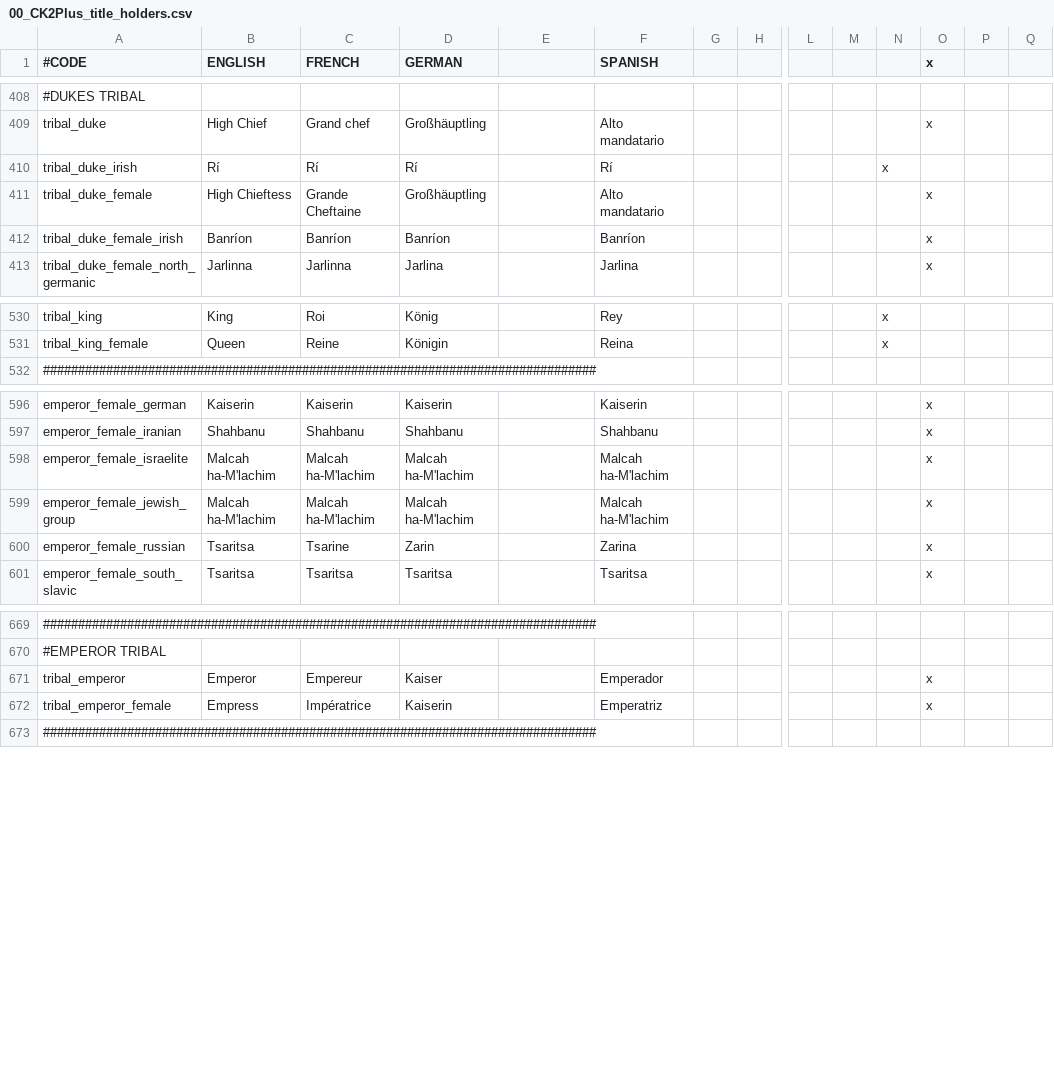
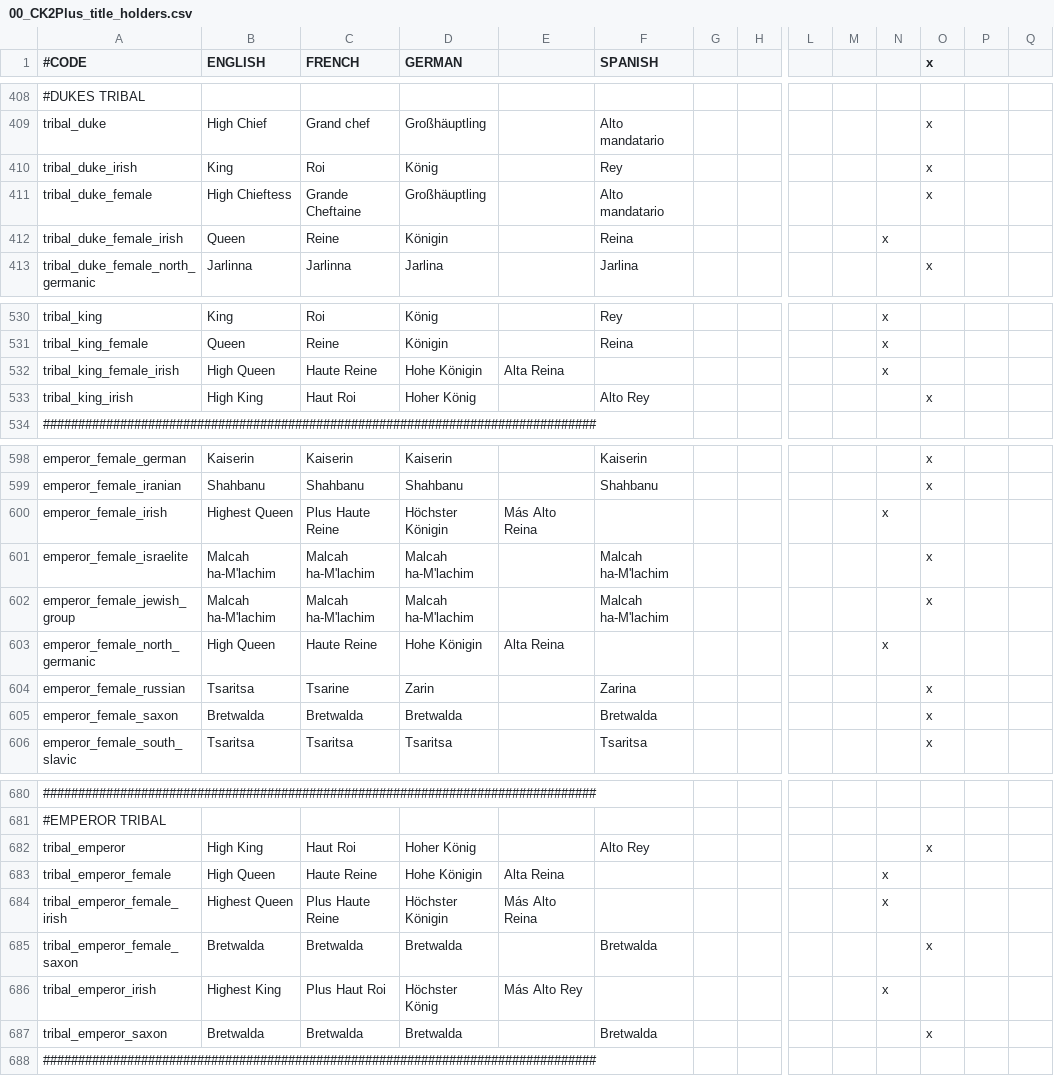
Before and after one commit to ck2plus/CK2Plus, a CSV file: CK2Plus/localisation/00_CK2Plus_title_holders.csv, drawn as a sheet; only a part is shown, gaps mark what is left out; addresses are those after the commit; rows hold the shown columns only; the diff covers the shown part only; the diff names each change by its address in the sheet, - before the commit and + after, or states it on an @@ line.

Commit message:
TWEAK: Title localizations
All tribal Irish kings are now High King/High Queen. Special title
removed from k_ireland. All tribal emperors are now "High King" or "High
Queen" by default, with a few exceptions (more can be added later, by
suggestion). Irish emperors are "Highest King" or "Highest Queen".

```diff
--- a/CK2Plus/localisation/00_CK2Plus_title_holders.csv
+++ b/CK2Plus/localisation/00_CK2Plus_title_holders.csv
-B410 (ENGLISH): Rí
+B410 (ENGLISH): King
-C410 (FRENCH): Rí
+C410 (FRENCH): Roi
-D410 (GERMAN): Rí
+D410 (GERMAN): König
-F410 (SPANISH): Rí
+F410 (SPANISH): Rey
-N410: x
+N410: (empty)
-O410 (x): (empty)
+O410 (x): x
-B412 (ENGLISH): Banríon
+B412 (ENGLISH): Queen
-C412 (FRENCH): Banríon
+C412 (FRENCH): Reine
-D412 (GERMAN): Banríon
+D412 (GERMAN): Königin
-F412 (SPANISH): Banríon
+F412 (SPANISH): Reina
-N412: (empty)
+N412: x
-O412 (x): x
+O412 (x): (empty)
+row 532: tribal_king_female_irish | High Queen | Haute Reine | Hohe Königin | Alta Reina |  |  |  |  |  | x
+row 533: tribal_king_irish | High King | Haut Roi | Hoher König |  | Alto Rey |  |  |  |  |  | x
+row 600: emperor_female_irish | Highest Queen | Plus Haute Reine | Höchster Königin | Más Alto Reina |  |  |  |  |  | x
+row 603: emperor_female_north_germanic | High Queen | Haute Reine | Hohe Königin | Alta Reina |  |  |  |  |  | x
+row 605: emperor_female_saxon | Bretwalda | Bretwalda | Bretwalda |  | Bretwalda |  |  |  |  |  | x
-B682 (ENGLISH): Emperor
+B682 (ENGLISH): High King
-C682 (FRENCH): Empereur
+C682 (FRENCH): Haut Roi
-D682 (GERMAN): Kaiser
+D682 (GERMAN): Hoher König
-F682 (SPANISH): Emperador
+F682 (SPANISH): Alto Rey
-B683 (ENGLISH): Empress
+B683 (ENGLISH): High Queen
-C683 (FRENCH): Impératrice
+C683 (FRENCH): Haute Reine
-D683 (GERMAN): Kaiserin
+D683 (GERMAN): Hohe Königin
-E683: (empty)
+E683: Alta Reina
-F683 (SPANISH): Emperatriz
+F683 (SPANISH): (empty)
-N683: (empty)
+N683: x
-O683 (x): x
+O683 (x): (empty)
+row 684: tribal_emperor_female_irish | Highest Queen | Plus Haute Reine | Höchster Königin | Más Alto Reina |  |  |  |  |  | x
+row 685: tribal_emperor_female_saxon | Bretwalda | Bretwalda | Bretwalda |  | Bretwalda |  |  |  |  |  | x
+row 686: tribal_emperor_irish | Highest King | Plus Haut Roi | Höchster König | Más Alto Rey |  |  |  |  |  | x
+row 687: tribal_emperor_saxon | Bretwalda | Bretwalda | Bretwalda |  | Bretwalda |  |  |  |  |  | x
```
Also changed, not shown: 6 added rows elsewhere in this file, 1 other file.
